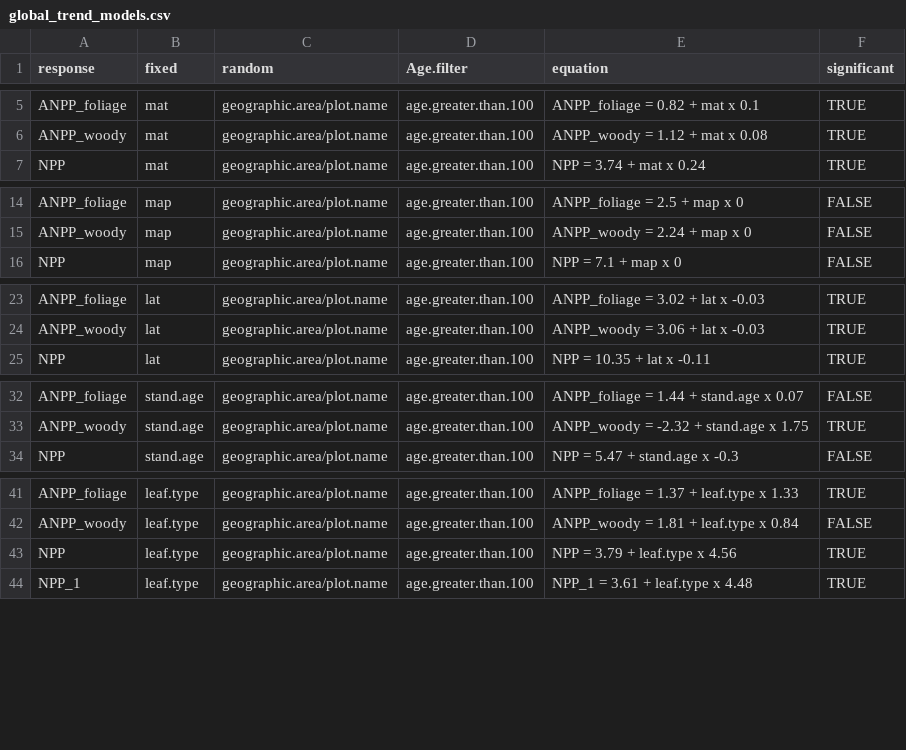
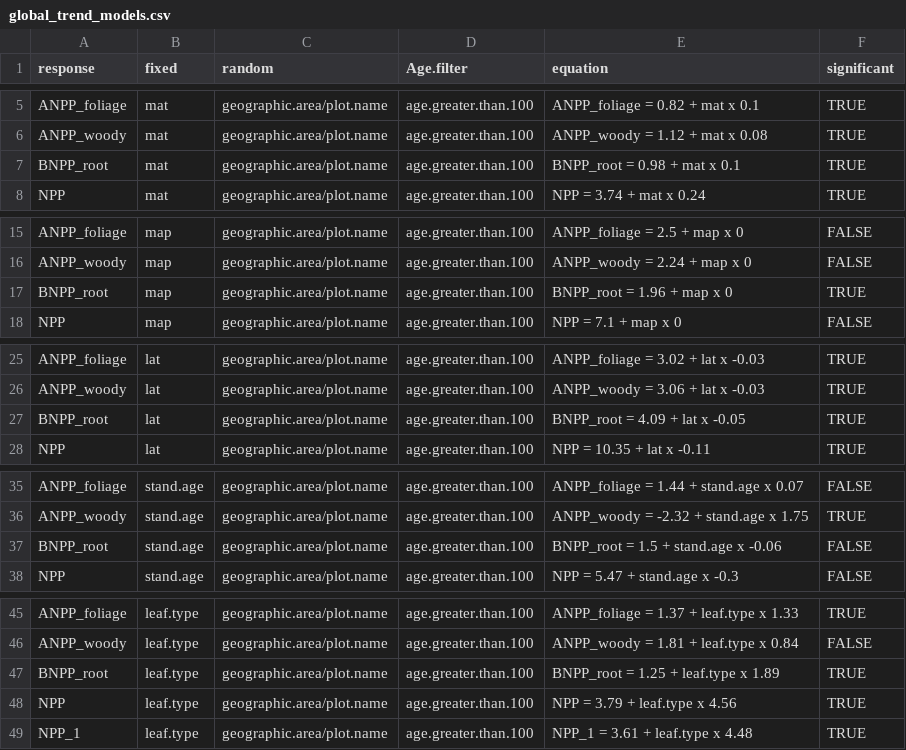
Before and after one commit to forc-db/Global_Productivity, a CSV file: results/global_trend_models.csv, drawn as a sheet; only a part is shown, gaps mark what is left out; the diff covers the shown part only; the diff names each change by its address in the sheet, - before the commit and + after, or states it on an @@ line.

```diff
--- a/results/global_trend_models.csv
+++ b/results/global_trend_models.csv
+row 7: BNPP_root | mat | geographic.area/plot.name | age.greater.than.100 | BNPP_root = 0.98 + mat x 0.1 | TRUE
+row 17: BNPP_root | map | geographic.area/plot.name | age.greater.than.100 | BNPP_root = 1.96 + map x 0 | TRUE
+row 27: BNPP_root | lat | geographic.area/plot.name | age.greater.than.100 | BNPP_root = 4.09 + lat x -0.05 | TRUE
+row 37: BNPP_root | stand.age | geographic.area/plot.name | age.greater.than.100 | BNPP_root = 1.5 + stand.age x -0.06 | FALSE
+row 47: BNPP_root | leaf.type | geographic.area/plot.name | age.greater.than.100 | BNPP_root = 1.25 + leaf.type x 1.89 | TRUE
```
Also changed, not shown: 11 added rows elsewhere in this file, 17 other files.
